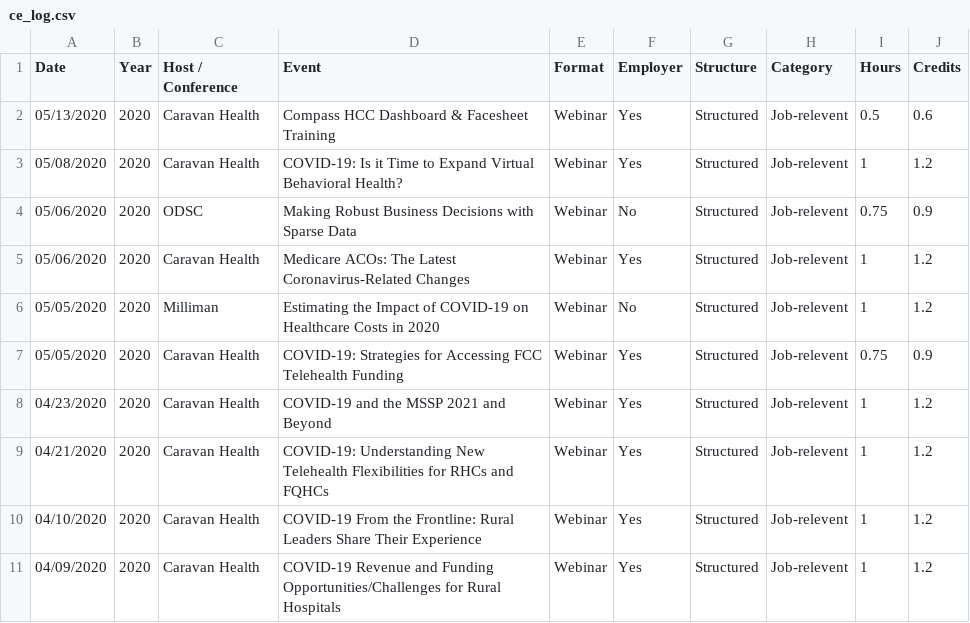
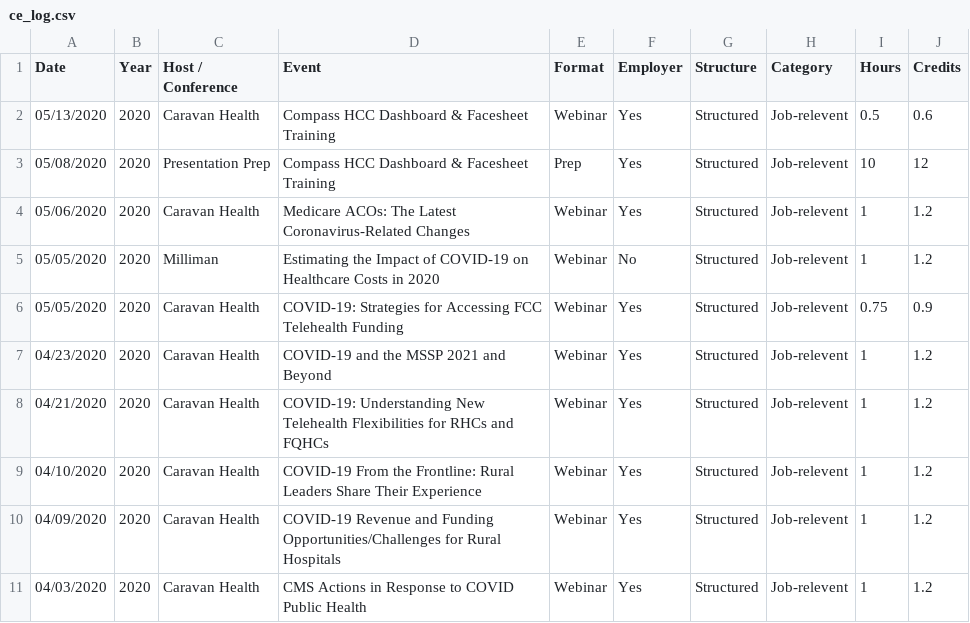
Before and after one commit to johnsug/continuing_ed, a CSV file: ce_log.csv, drawn as a sheet; only a part is shown; the shorter side is filled out with more unchanged rows.

Commit message:
Update ce_log.csv

```diff
--- a/ce_log.csv
+++ b/ce_log.csv
@@ -2,4 +2,3 @@ Date,Year,Host / Conference,Event,Format,Employer,Structure,Category,Hours,Credi
 05/13/2020,2020,Caravan Health,Compass HCC Dashboard & Facesheet Training,Webinar,Yes,Structured,Job-relevent,0.5,0.6
-05/08/2020,2020,Caravan Health,COVID-19: Is it Time to Expand Virtual Behavioral Health?,Webinar,Yes,Structured,Job-relevent,1,1.2
-05/06/2020,2020,ODSC,Making Robust Business Decisions with Sparse Data,Webinar,No,Structured,Job-relevent,0.75,0.9
+05/08/2020,2020,Presentation Prep,Compass HCC Dashboard & Facesheet Training,Prep,Yes,Structured,Job-relevent,10,12
 05/06/2020,2020,Caravan Health,Medicare ACOs: The Latest Coronavirus-Related Changes,Webinar,Yes,Structured,Job-relevent,1,1.2
```
